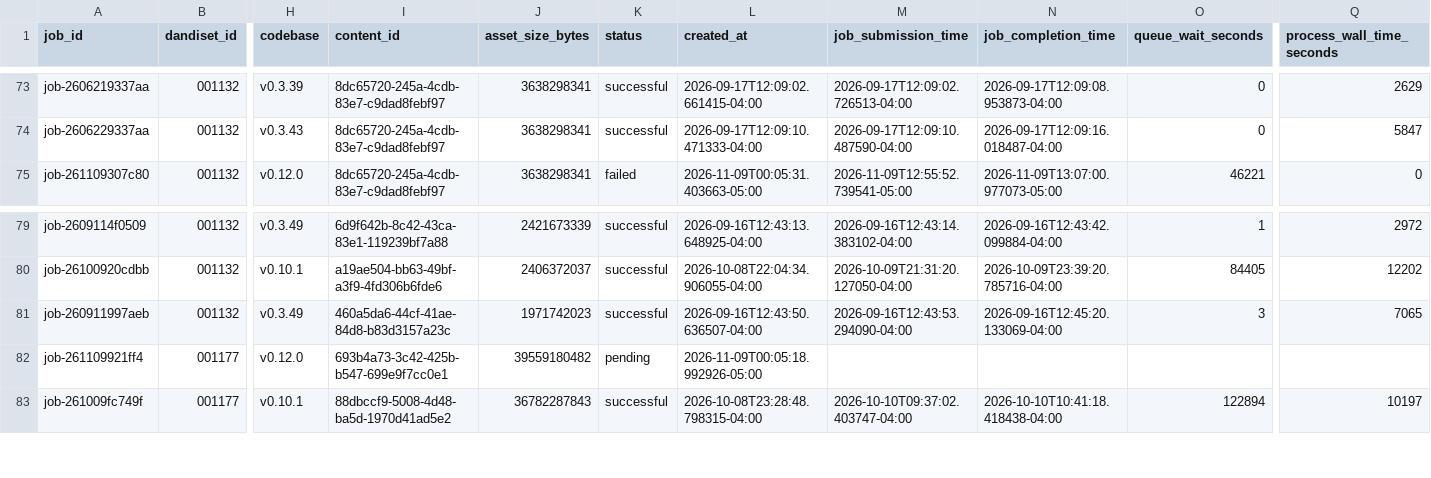
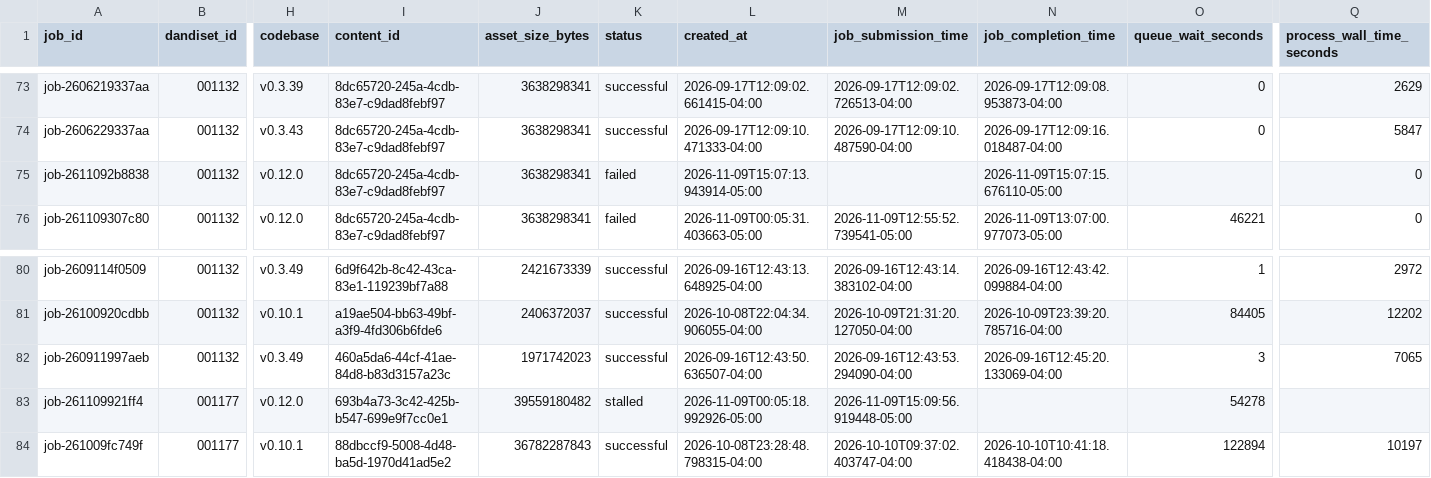
Before and after one commit to dandi-compute/001697, a TSV file: derivatives/jobs.tsv, drawn as a sheet; only a part is shown, gaps mark what is left out; addresses are those after the commit; rows hold the shown columns only; the diff names each change by its address in the sheet, - before the commit and + after, or states it on an @@ line.

```diff
--- a/derivatives/jobs.tsv
+++ b/derivatives/jobs.tsv
+row 75: job-2611092b8838 | 001132 | v0.12.0 | 8dc65720-245a-4cdb-83e7-c9dad8febf97 | 3638298341 | failed | 2026-11-09T15:07:13.943914-05:00 |  | 2026-11-09T15:07:15.676110-05:00 |  | 0
-K83 (status): pending
+K83 (status): stalled
-M83 (job_submission_time): (empty)
+M83 (job_submission_time): 2026-11-09T15:09:56.919448-05:00
-O83 (queue_wait_seconds): (empty)
+O83 (queue_wait_seconds): 54278
```
Also changed, not shown: 4 other files.
